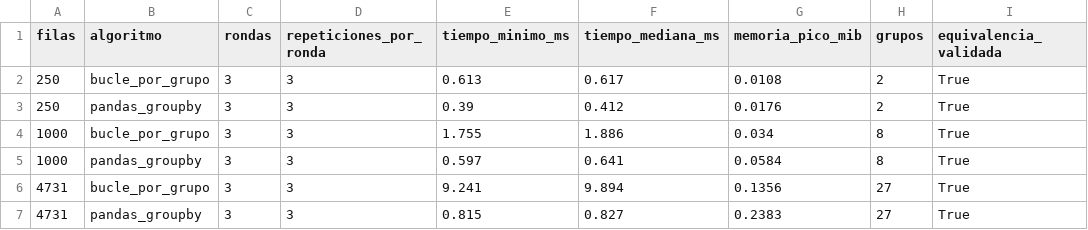
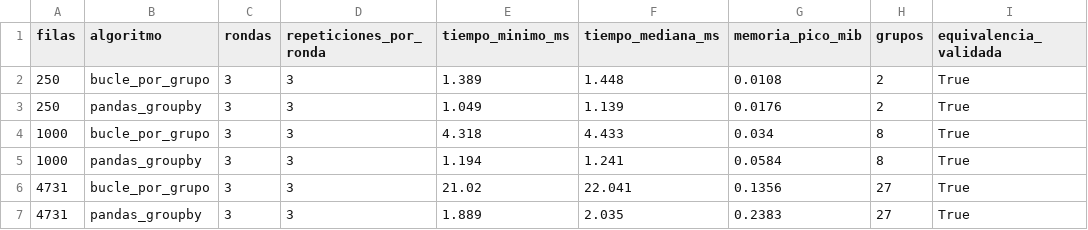
Before and after one commit to cristianperezcortes/MCDI500-Analisis-Matricula-IP-Chile, a CSV file: evidencias/f3_benchmarks.csv, drawn as a sheet.

```diff
--- a/evidencias/f3_benchmarks.csv
+++ b/evidencias/f3_benchmarks.csv
@@ -1,7 +1,7 @@
 filas,algoritmo,rondas,repeticiones_por_ronda,tiempo_minimo_ms,tiempo_mediana_ms,memoria_pico_mib,grupos,equivalencia_validada
-250,bucle_por_grupo,3,3,0.613,0.617,0.0108,2,True
-250,pandas_groupby,3,3,0.39,0.412,0.0176,2,True
-1000,bucle_por_grupo,3,3,1.755,1.886,0.034,8,True
-1000,pandas_groupby,3,3,0.597,0.641,0.0584,8,True
-4731,bucle_por_grupo,3,3,9.241,9.894,0.1356,27,True
-4731,pandas_groupby,3,3,0.815,0.827,0.2383,27,True
+250,bucle_por_grupo,3,3,1.389,1.448,0.0108,2,True
+250,pandas_groupby,3,3,1.049,1.139,0.0176,2,True
+1000,bucle_por_grupo,3,3,4.318,4.433,0.034,8,True
+1000,pandas_groupby,3,3,1.194,1.241,0.0584,8,True
+4731,bucle_por_grupo,3,3,21.02,22.041,0.1356,27,True
+4731,pandas_groupby,3,3,1.889,2.035,0.2383,27,True
```
Also changed, not shown: 1 other file.
